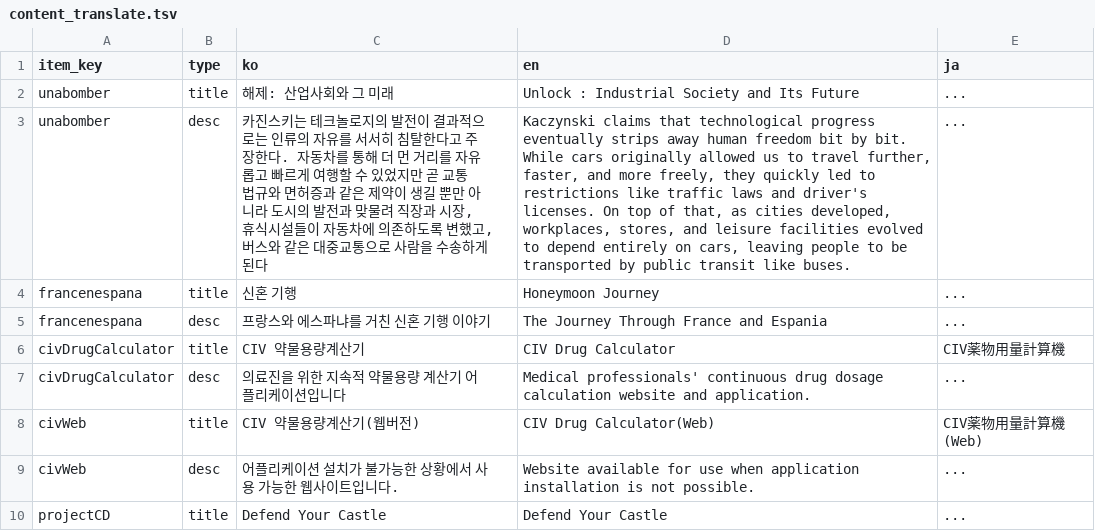
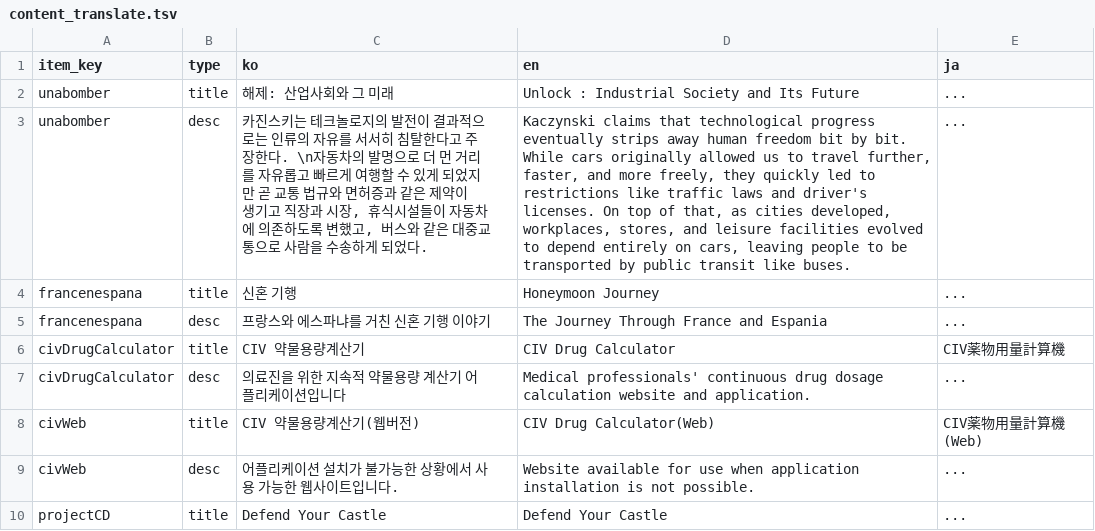
Before and after one commit to BlackLibraryDev/main, a TSV file: datas/content_translate.tsv, drawn as a sheet; only a part is shown; the diff names each change by its address in the sheet, - before the commit and + after, or states it on an @@ line.

```diff
--- a/datas/content_translate.tsv
+++ b/datas/content_translate.tsv
-C3 (ko): …장한다. 자동차를 통해 더 먼 거리를 자유롭고 빠르게 여행할 수 있었지만 곧 교통 법규와 면허증과 같은 제약이 생길 뿐만 아니라 도시의 발전과 맞물려 직장과 시장, 휴식시설들이 자동차에 의존하도록 변했고, 버스와 같은 대중교통으로 사람을 수송하게 된다
+C3 (ko): …장한다. \n자동차의 발명으로 더 먼 거리를 자유롭고 빠르게 여행할 수 있게 되었지만 곧 교통 법규와 면허증과 같은 제약이 생기고 직장과 시장, 휴식시설들이 자동차에 의존하도록 변했고, 버스와 같은 대중교통으로 사람을 수송하게 되었다.
```
Also changed, not shown: datas/data.tsv, 6 other files.
